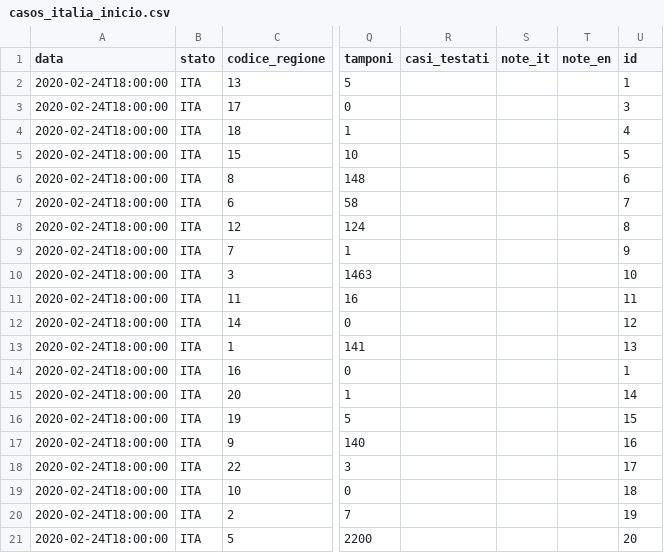
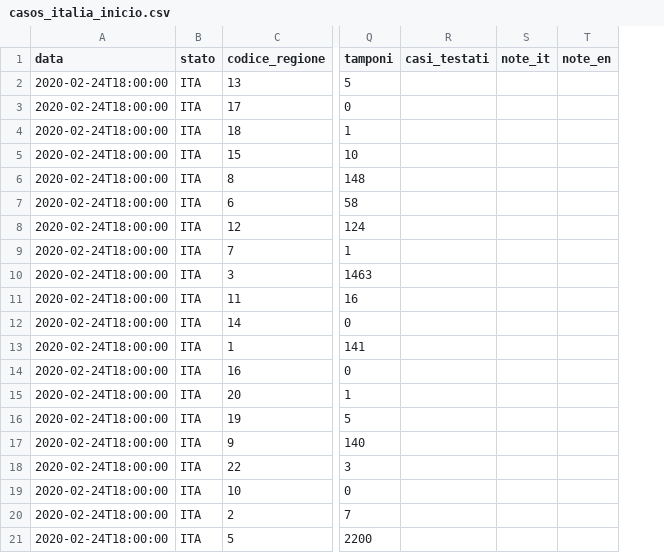
Before and after one commit to DianaA82332/Epidemiologia, a CSV file: Trabalho_final/Dados/casos_italia_inicio.csv, drawn as a sheet; only a part is shown, gaps mark what is left out; the diff names each change by its address in the sheet, - before the commit and + after, or states it on an @@ line.

Commit message:
Update casos_italia_inicio.csv

```diff
--- a/Trabalho_final/Dados/casos_italia_inicio.csv
+++ b/Trabalho_final/Dados/casos_italia_inicio.csv
-column U (id), rows 2-21: 1 | 3 | 4 | 5 | 6 | 7 | 8 | 9 | 10 | 11 | 12 | 13 | 1 | 14 | 15 | 16 | 17 | 18 | 19 | 20
```
